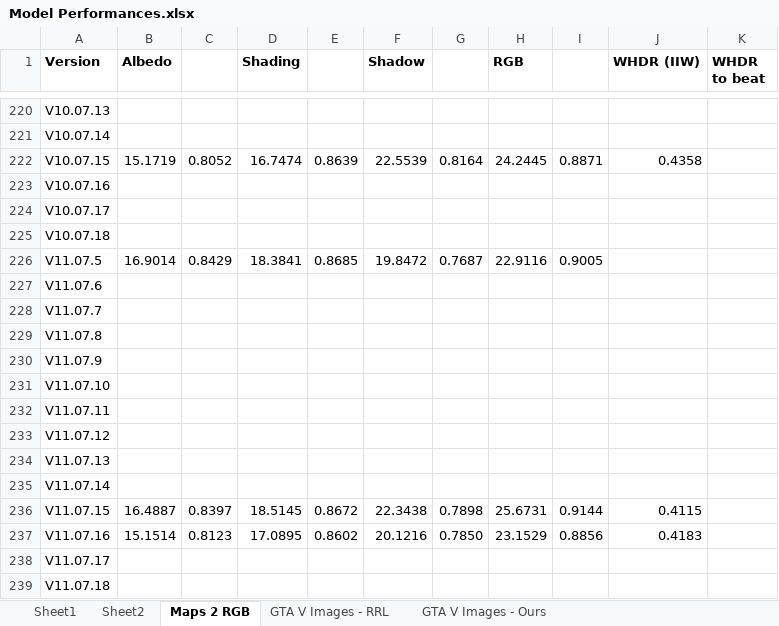
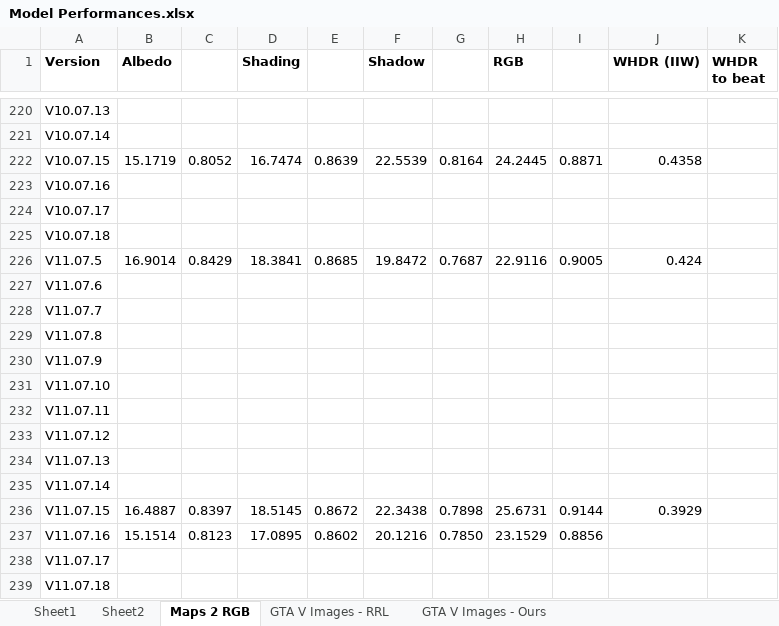
Before and after one commit to NeilDG/SynthShadowRemoval, an Excel workbook: Model Performances.xlsx, sheet Maps 2 RGB, drawn as a sheet; only a part is shown, gaps mark what is left out; values as stored, in another font and other column widths than the file's, no borders; conditional formats not drawn; the diff names each change by its address in the sheet, - before the commit and + after, or states it on an @@ line.

```diff
--- a/Model Performances.xlsx (sheet Maps 2 RGB)
+++ b/Model Performances.xlsx (sheet Maps 2 RGB)
-J226 (WHDR (IIW)): (empty)
+J226 (WHDR (IIW)): 0.424
-J236 (WHDR (IIW)): 0.4115
+J236 (WHDR (IIW)): 0.3929
-J237 (WHDR (IIW)): 0.4183
+J237 (WHDR (IIW)): (empty)
```
Also changed, not shown: 6 other files.
